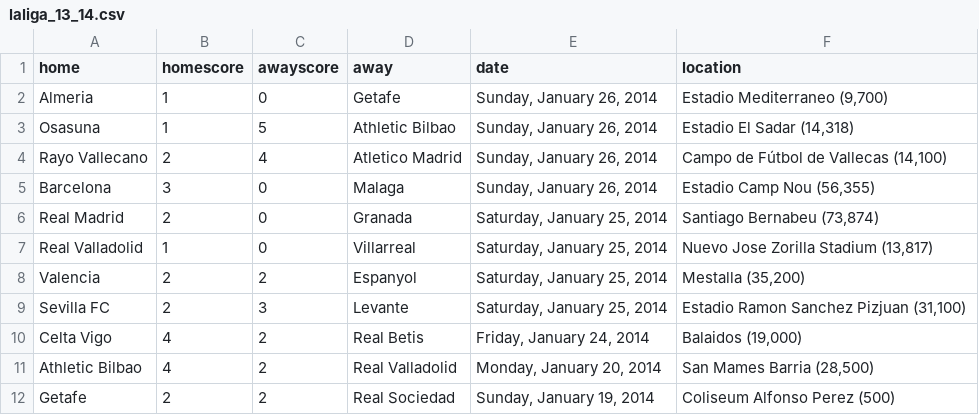
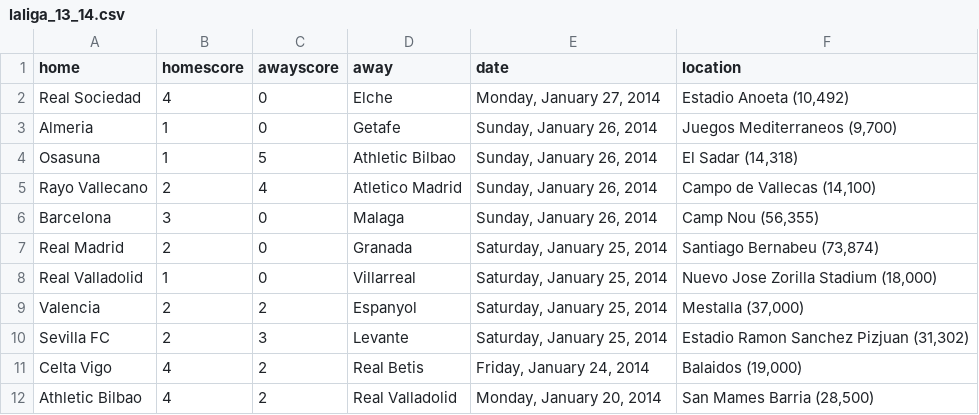
Before and after one commit to llimllib/soccerdata, a CSV file: data/laliga_13_14.csv, drawn as a sheet; only a part is shown; the shorter side is filled out with more unchanged rows.

Commit message:
periodic data update Tue Jan 28 00:02:43 UTC 2014

```diff
--- a/data/laliga_13_14.csv
+++ b/data/laliga_13_14.csv
@@ -1,10 +1,11 @@
 home,homescore,awayscore,away,date,location
-Almeria,1,0,Getafe,"Sunday, January 26, 2014","Estadio Mediterraneo (9,700)"
-Osasuna,1,5,Athletic Bilbao,"Sunday, January 26, 2014","Estadio El Sadar (14,318)"
-Rayo Vallecano,2,4,Atletico Madrid,"Sunday, January 26, 2014","Campo de Fútbol de Vallecas (14,100)"
-Barcelona,3,0,Malaga,"Sunday, January 26, 2014","Estadio Camp Nou (56,355)"
+Real Sociedad,4,0,Elche,"Monday, January 27, 2014","Estadio Anoeta (10,492)"
+Almeria,1,0,Getafe,"Sunday, January 26, 2014","Juegos Mediterraneos (9,700)"
+Osasuna,1,5,Athletic Bilbao,"Sunday, January 26, 2014","El Sadar (14,318)"
+Rayo Vallecano,2,4,Atletico Madrid,"Sunday, January 26, 2014","Campo de Vallecas (14,100)"
+Barcelona,3,0,Malaga,"Sunday, January 26, 2014","Camp Nou (56,355)"
 Real Madrid,2,0,Granada,"Saturday, January 25, 2014","Santiago Bernabeu (73,874)"
-Real Valladolid,1,0,Villarreal,"Saturday, January 25, 2014","Nuevo Jose Zorilla Stadium (13,817)"
-Valencia,2,2,Espanyol,"Saturday, January 25, 2014","Mestalla (35,200)"
-Sevilla FC,2,3,Levante,"Saturday, January 25, 2014","Estadio Ramon Sanchez Pizjuan (31,100)"
+Real Valladolid,1,0,Villarreal,"Saturday, January 25, 2014","Nuevo Jose Zorilla Stadium (18,000)"
+Valencia,2,2,Espanyol,"Saturday, January 25, 2014","Mestalla (37,000)"
+Sevilla FC,2,3,Levante,"Saturday, January 25, 2014","Estadio Ramon Sanchez Pizjuan (31,302)"
 Celta Vigo,4,2,Real Betis,"Friday, January 24, 2014","Balaidos (19,000)"
```
Also changed, not shown: data/bundesliga_13_14.csv, data/ligue1_13_14.csv, 1 other file.
